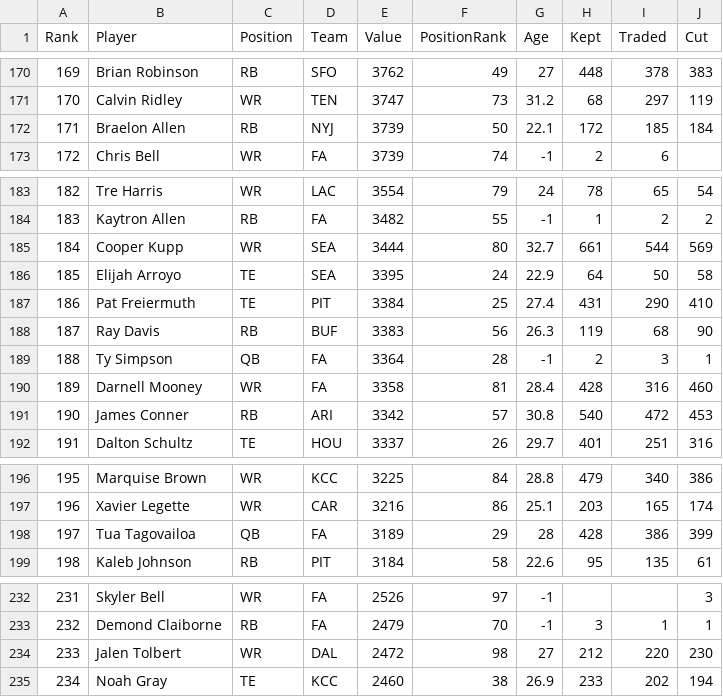
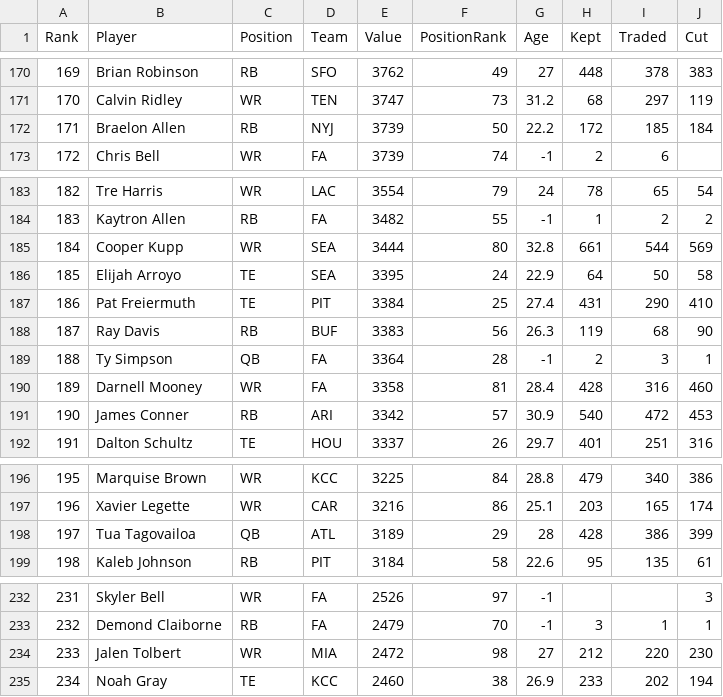
Before and after one commit to Louieza23/draft-compass-rankings, a CSV file: data/processed/ktc/rankings-redraft_1qb-latest.csv, drawn as a sheet; only a part is shown, gaps mark what is left out; the diff covers the shown part only.

```diff
--- a/data/processed/ktc/rankings-redraft_1qb-latest.csv
+++ b/data/processed/ktc/rankings-redraft_1qb-latest.csv
@@ -171,3 +171,3 @@ Rank,Player,Position,Team,Value,PositionRank,Age,Kept,Traded,Cut
 170,"Calvin Ridley",WR,TEN,3747,73,31.2,68,297,119
-171,"Braelon Allen",RB,NYJ,3739,50,22.1,172,185,184
+171,"Braelon Allen",RB,NYJ,3739,50,22.2,172,185,184
 172,"Chris Bell",WR,FA,3739,74,-1,2,6,
@@ -184,3 +184,3 @@ Rank,Player,Position,Team,Value,PositionRank,Age,Kept,Traded,Cut
 183,"Kaytron Allen",RB,FA,3482,55,-1,1,2,2
-184,"Cooper Kupp",WR,SEA,3444,80,32.7,661,544,569
+184,"Cooper Kupp",WR,SEA,3444,80,32.8,661,544,569
 185,"Elijah Arroyo",TE,SEA,3395,24,22.9,64,50,58
@@ -190,3 +190,3 @@ Rank,Player,Position,Team,Value,PositionRank,Age,Kept,Traded,Cut
 189,"Darnell Mooney",WR,FA,3358,81,28.4,428,316,460
-190,"James Conner",RB,ARI,3342,57,30.8,540,472,453
+190,"James Conner",RB,ARI,3342,57,30.9,540,472,453
 191,"Dalton Schultz",TE,HOU,3337,26,29.7,401,251,316
@@ -197,3 +197,3 @@ Rank,Player,Position,Team,Value,PositionRank,Age,Kept,Traded,Cut
 196,"Xavier Legette",WR,CAR,3216,86,25.1,203,165,174
-197,"Tua Tagovailoa",QB,FA,3189,29,28,428,386,399
+197,"Tua Tagovailoa",QB,ATL,3189,29,28,428,386,399
 198,"Kaleb Johnson",RB,PIT,3184,58,22.6,95,135,61
@@ -233,3 +233,3 @@ Rank,Player,Position,Team,Value,PositionRank,Age,Kept,Traded,Cut
 232,"Demond Claiborne",RB,FA,2479,70,-1,3,1,1
-233,"Jalen Tolbert",WR,DAL,2472,98,27,212,220,230
+233,"Jalen Tolbert",WR,MIA,2472,98,27,212,220,230
 234,"Noah Gray",TE,KCC,2460,38,26.9,233,202,194
```
Also changed, not shown: 2 added rows, 2 removed rows and 16 edited cells elsewhere in this file, data/processed/fantasycalc/rankings-dynasty_1qb-latest.csv, data/processed/fantasycalc/rankings-dynasty_2qb-latest.csv, 29 other files.
